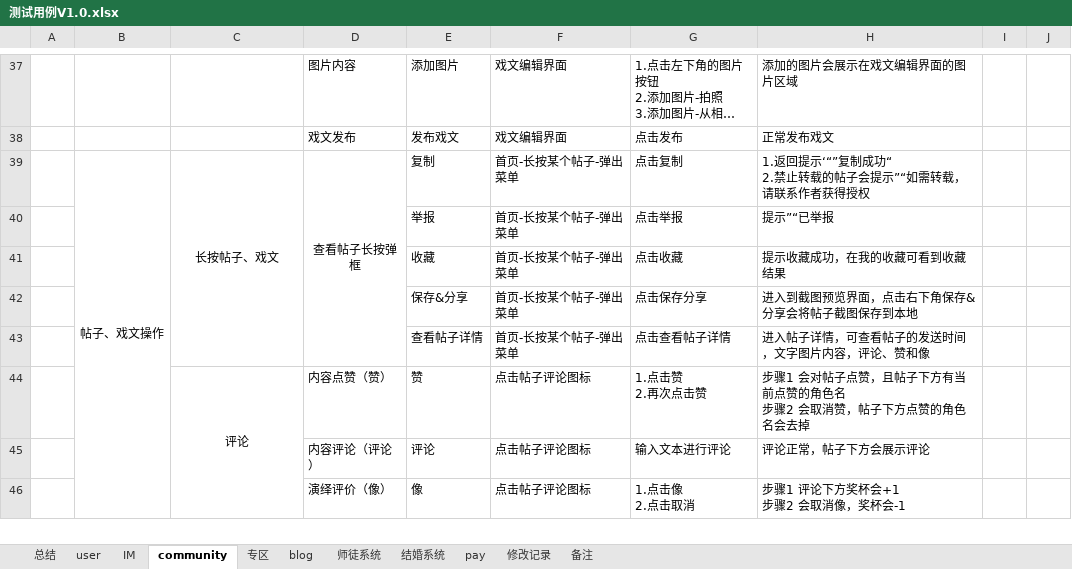
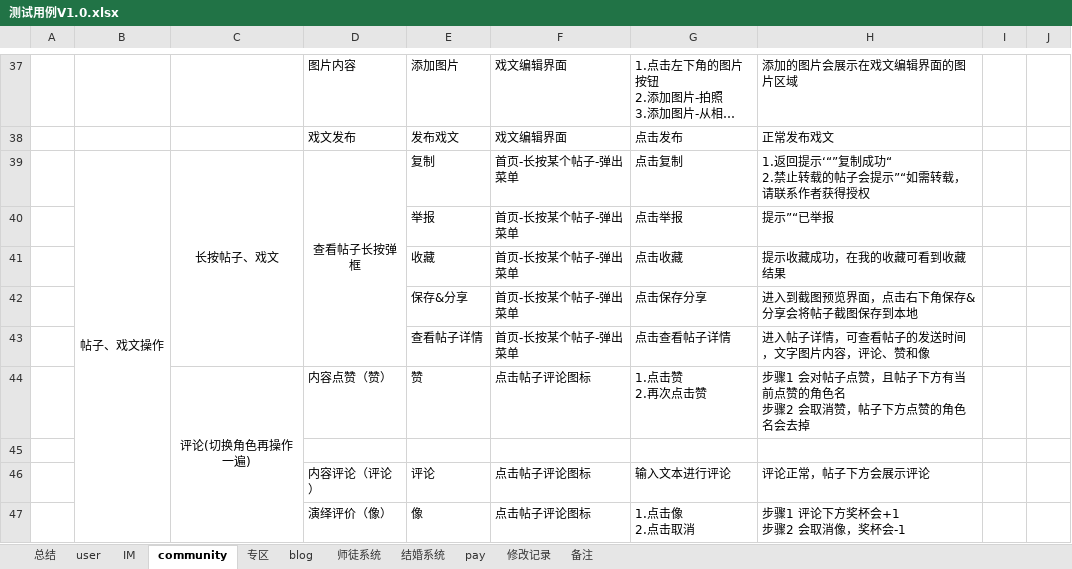
Before and after one commit to virtueqwl/TestCase, an Excel workbook: 测试用例V1.0.xlsx, sheet community, drawn as a sheet; only a part is shown, gaps mark what is left out; long unchanged cells end in …; values as stored, in another font and other column widths than the file's, no borders; conditional formats not drawn; the diff names each change by its address in the sheet, - before the commit and + after, or states it on an @@ line.

```diff
--- a/测试用例V1.0.xlsx (sheet community)
+++ b/测试用例V1.0.xlsx (sheet community)
-C44: 评论
+C44: 评论(切换角色再操作一遍)
+row 45: (empty)
```
Also changed, not shown: sheet blog, sheet pay, sheet IM.
